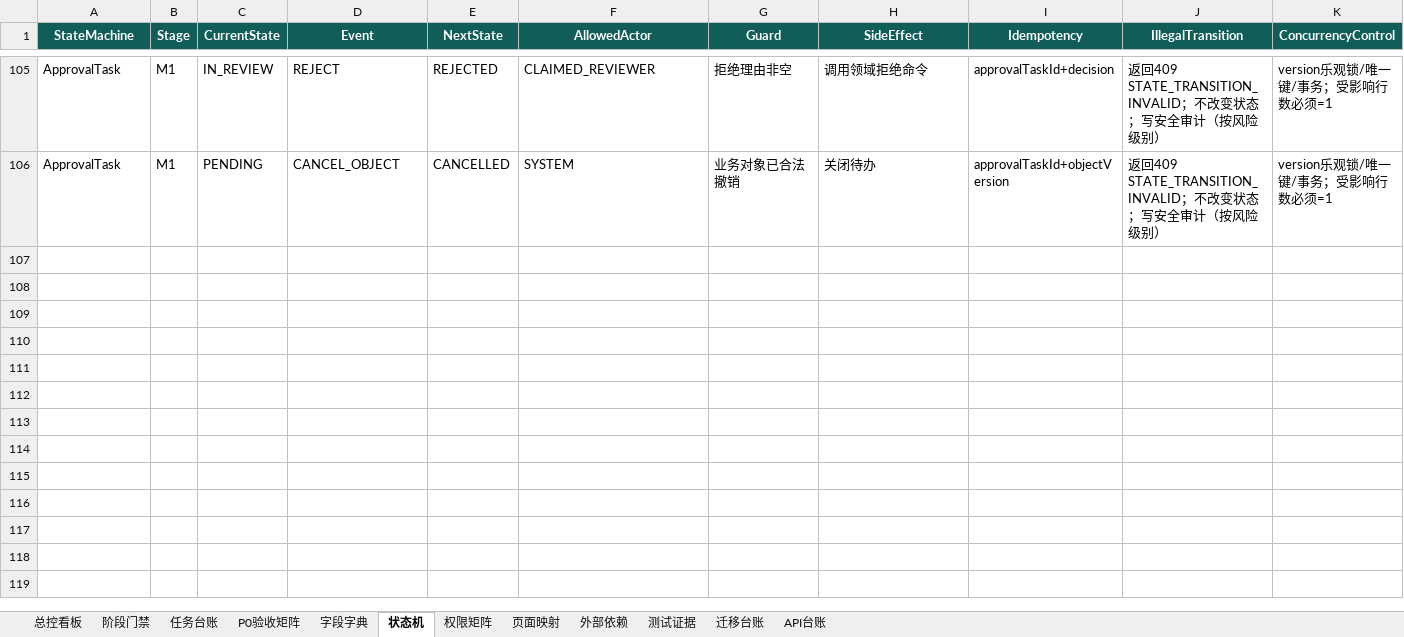
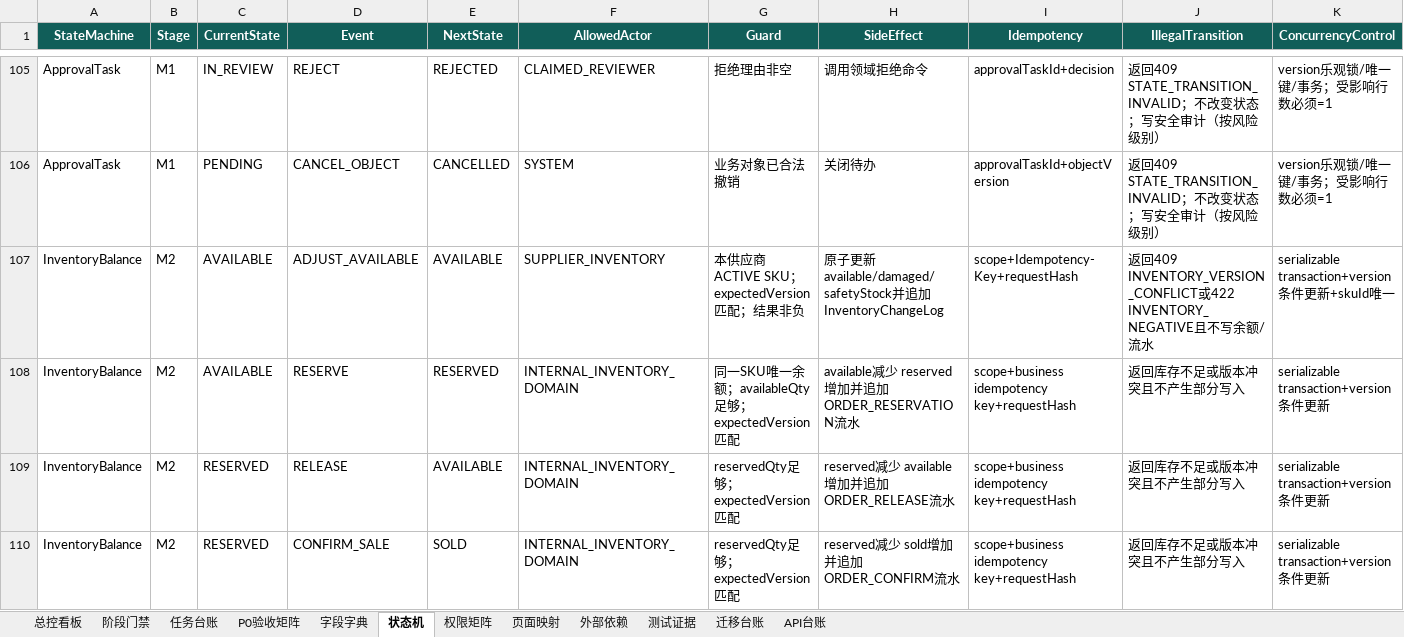
Before and after one commit to EasyStep-lee/flt1, an Excel workbook: 福礼社Codex5.6开发执行包V1.1/17-福礼社Codex5.6执行总控工作簿.xlsx, sheet 状态机, drawn as a sheet; only a part is shown, gaps mark what is left out; values as stored, in another font and other column widths than the file's, no borders; conditional formats and table styles not drawn; rows hold the shown columns only; the diff names each change by its address in the sheet, - before the commit and + after, or states it on an @@ line.

Commit message:
docs(m2): record shared inventory evidence

```diff
--- a/福礼社Codex5.6开发执行包V1.1/17-福礼社Codex5.6执行总控工作簿.xlsx (sheet 状态机)
+++ b/福礼社Codex5.6开发执行包V1.1/17-福礼社Codex5.6执行总控工作簿.xlsx (sheet 状态机)
+row 107: InventoryBalance | M2 | AVAILABLE | ADJUST_AVAILABLE | AVAILABLE | SUPPLIER_INVENTORY | 本供应商ACTIVE SKU；expectedVersion匹配；结果非负 | 原子更新available/damaged/safetyStock并追加InventoryChangeLog | scope+Idempotency-Key+requestHash | 返回409 INVENTORY_VERSION_CONFLICT或422 INVENTORY_NEGATIVE且不写余额/流水 | serializable transaction+version条件更新+skuId唯一
+row 108: InventoryBalance | M2 | AVAILABLE | RESERVE | RESERVED | INTERNAL_INVENTORY_DOMAIN | 同一SKU唯一余额；availableQty足够；expectedVersion匹配 | available减少 reserved增加并追加ORDER_RESERVATION流水 | scope+business idempotency key+requestHash | 返回库存不足或版本冲突且不产生部分写入 | serializable transaction+version条件更新
+row 109: InventoryBalance | M2 | RESERVED | RELEASE | AVAILABLE | INTERNAL_INVENTORY_DOMAIN | reservedQty足够；expectedVersion匹配 | reserved减少 available增加并追加ORDER_RELEASE流水 | scope+business idempotency key+requestHash | 返回库存不足或版本冲突且不产生部分写入 | serializable transaction+version条件更新
+row 110: InventoryBalance | M2 | RESERVED | CONFIRM_SALE | SOLD | INTERNAL_INVENTORY_DOMAIN | reservedQty足够；expectedVersion匹配 | reserved减少 sold增加并追加ORDER_CONFIRM流水 | scope+business idempotency key+requestHash | 返回库存不足或版本冲突且不产生部分写入 | serializable transaction+version条件更新
```
Also changed, not shown: sheet 字段字典, sheet 测试证据, sheet API台账, sheet 任务台账, sheet 迁移台账, sheet 页面映射, 4 more sheets, 17 other files.
